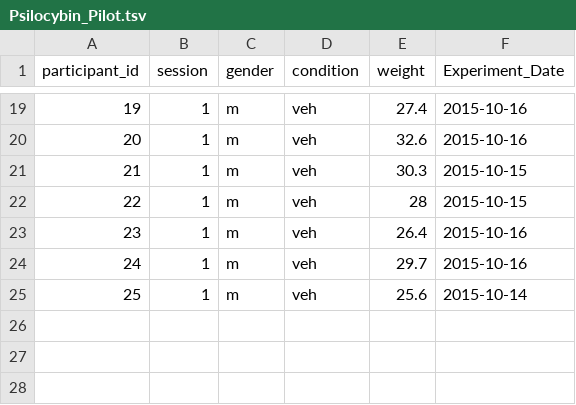
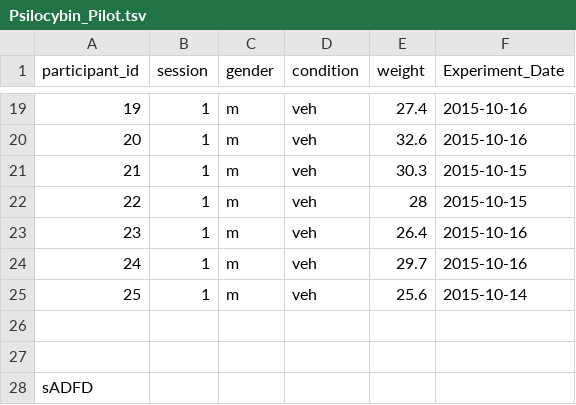
Before and after one commit to grandjeanlab/digitalrodent, a TSV file: data/MetaData/Psilocybin_Pilot.tsv, drawn as a sheet; only a part is shown, gaps mark what is left out.

```diff
--- a/data/MetaData/Psilocybin_Pilot.tsv
+++ b/data/MetaData/Psilocybin_Pilot.tsv
@@ -25 +25,4 @@ participant_id	session	gender	condition	weight	Experiment_Date
 25	1	m	veh	25.6	2015-10-14
+
+
+sADFD
```
Also changed, not shown: data/datasets.tsv, 46 other files.
